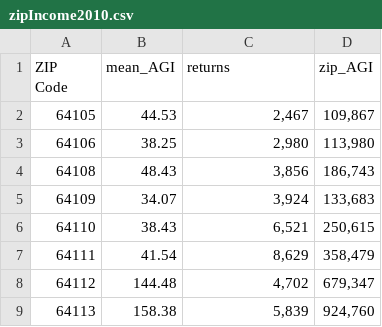
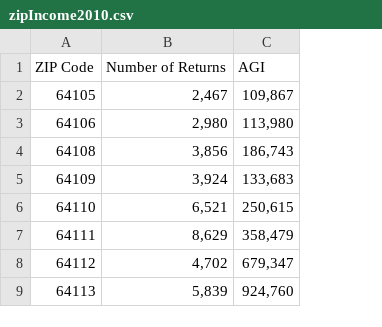
Before and after one commit to sjhaluck/KCMO-Property-and-Crime, a CSV file: zipIncome2010.csv, drawn as a sheet; only a part is shown; removed rows and columns are numbered as before the commit, all else as after; ↵ is a line break in a cell; the diff names each change by its address in the sheet, - before the commit and + after, or states it on an @@ line.

Commit message:
feat: imported and cleaned map data, income data, and population data

```diff
--- a/zipIncome2010.csv
+++ b/zipIncome2010.csv
-column B, rows 2-9: 44.53 | 38.25 | 48.43 | 34.07 | 38.43 | 41.54 | 144.48 | 158.38
-row 1: ZIP ↵ Code | mean_AGI | returns | zip_AGI
+row 1: ZIP Code | Number of Returns | AGI
```
Also changed, not shown: 1 other file.
